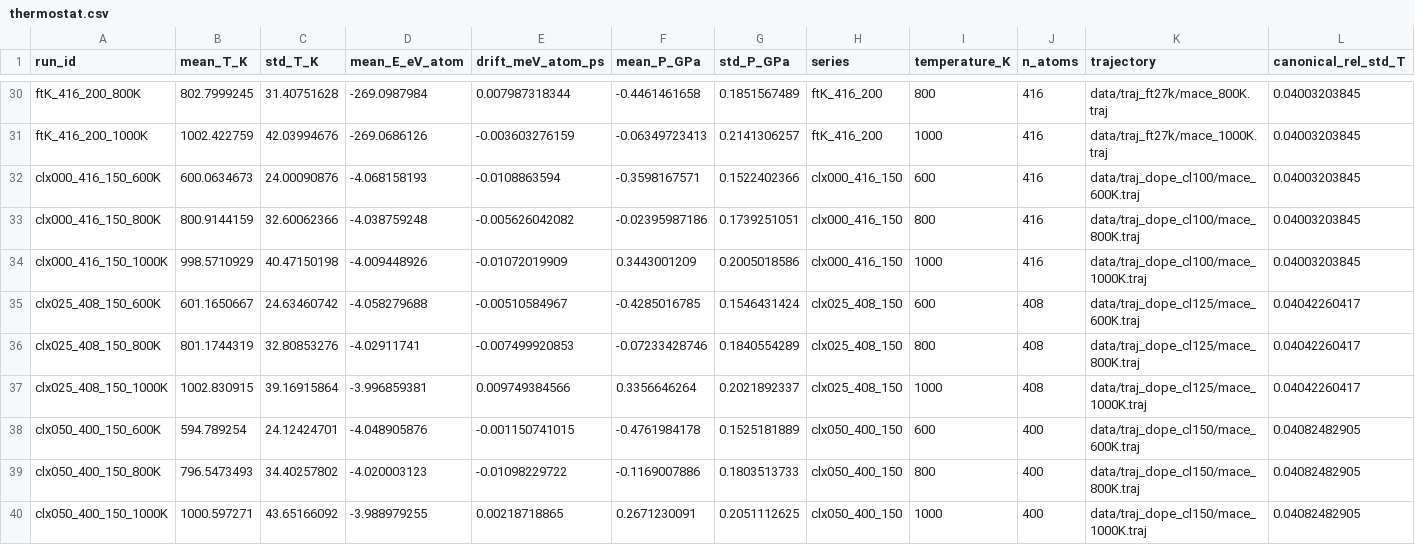
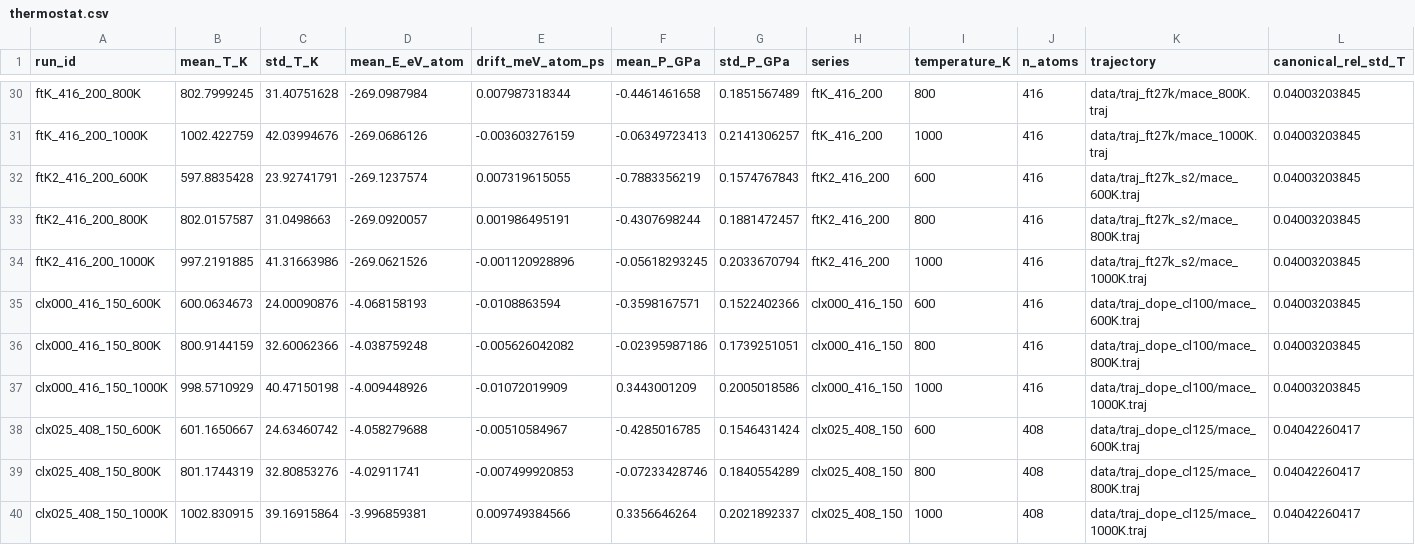
Before and after one commit to E1582271-dotcom/MLIP-fine-tune, a CSV file: results/thermostat.csv, drawn as a sheet; only a part is shown, gaps mark what is left out; the shorter side is filled out with more unchanged rows; rows hold the shown columns only; the diff names each change by its address in the sheet, - before the commit and + after, or states it on an @@ line.

```diff
--- a/results/thermostat.csv
+++ b/results/thermostat.csv
+row 32: ftK2_416_200_600K | 597.8835428 | 23.92741791 | -269.1237574 | 0.007319615055 | -0.7883356219 | 0.1574767843 | ftK2_416_200 | 600 | 416 | data/traj_ft27k_s2/mace_600K.traj | 0.04003203845
+row 33: ftK2_416_200_800K | 802.0157587 | 31.0498663 | -269.0920057 | 0.001986495191 | -0.4307698244 | 0.1881472457 | ftK2_416_200 | 800 | 416 | data/traj_ft27k_s2/mace_800K.traj | 0.04003203845
+row 34: ftK2_416_200_1000K | 997.2191885 | 41.31663986 | -269.0621526 | -0.001120928896 | -0.05618293245 | 0.2033670794 | ftK2_416_200 | 1000 | 416 | data/traj_ft27k_s2/mace_1000K.traj | 0.04003203845
```
Also changed, not shown: data/md/kinisi_seeds.csv, data/md/transport.csv, 23 other files.
